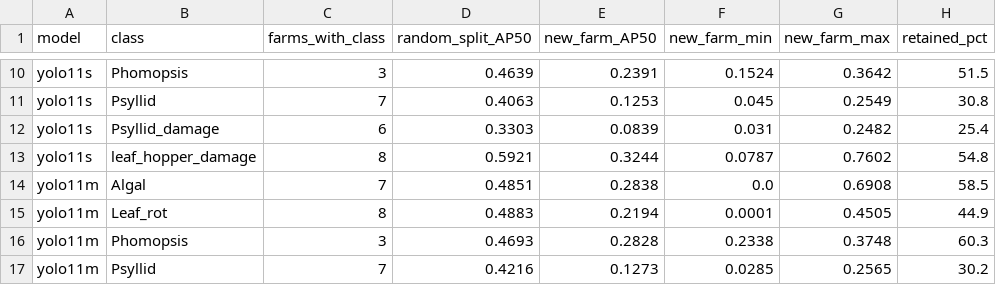
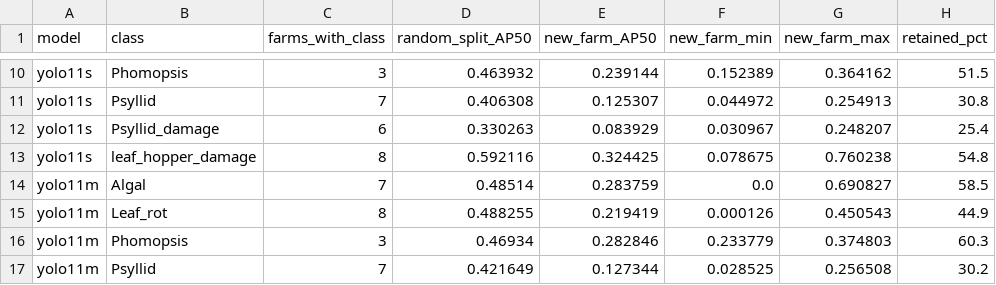
Before and after one commit to xiaolin200206/durian-site-split, a CSV file: results_applied/per_class_transfer.csv, drawn as a sheet; only a part is shown, gaps mark what is left out; the diff covers the shown part only; the diff names each change by its address in the sheet, - before the commit and + after, or states it on an @@ line.

```diff
--- a/results_applied/per_class_transfer.csv
+++ b/results_applied/per_class_transfer.csv
-D10 (random_split_AP50): 0.4639
+D10 (random_split_AP50): 0.463932
-E10 (new_farm_AP50): 0.2391
+E10 (new_farm_AP50): 0.239144
-F10 (new_farm_min): 0.1524
+F10 (new_farm_min): 0.152389
-G10 (new_farm_max): 0.3642
+G10 (new_farm_max): 0.364162
-D11 (random_split_AP50): 0.4063
+D11 (random_split_AP50): 0.406308
-E11 (new_farm_AP50): 0.1253
+E11 (new_farm_AP50): 0.125307
-F11 (new_farm_min): 0.045
+F11 (new_farm_min): 0.044972
-G11 (new_farm_max): 0.2549
+G11 (new_farm_max): 0.254913
-D12 (random_split_AP50): 0.3303
+D12 (random_split_AP50): 0.330263
-E12 (new_farm_AP50): 0.0839
+E12 (new_farm_AP50): 0.083929
-F12 (new_farm_min): 0.031
+F12 (new_farm_min): 0.030967
-G12 (new_farm_max): 0.2482
+G12 (new_farm_max): 0.248207
-D13 (random_split_AP50): 0.5921
+D13 (random_split_AP50): 0.592116
-E13 (new_farm_AP50): 0.3244
+E13 (new_farm_AP50): 0.324425
-F13 (new_farm_min): 0.0787
+F13 (new_farm_min): 0.078675
-G13 (new_farm_max): 0.7602
+G13 (new_farm_max): 0.760238
-D14 (random_split_AP50): 0.4851
+D14 (random_split_AP50): 0.48514
-E14 (new_farm_AP50): 0.2838
+E14 (new_farm_AP50): 0.283759
-G14 (new_farm_max): 0.6908
+G14 (new_farm_max): 0.690827
-D15 (random_split_AP50): 0.4883
+D15 (random_split_AP50): 0.488255
-E15 (new_farm_AP50): 0.2194
+E15 (new_farm_AP50): 0.219419
-F15 (new_farm_min): 0.0001
+F15 (new_farm_min): 0.000126
-G15 (new_farm_max): 0.4505
+G15 (new_farm_max): 0.450543
-D16 (random_split_AP50): 0.4693
+D16 (random_split_AP50): 0.46934
-E16 (new_farm_AP50): 0.2828
+E16 (new_farm_AP50): 0.282846
-F16 (new_farm_min): 0.2338
+F16 (new_farm_min): 0.233779
-G16 (new_farm_max): 0.3748
+G16 (new_farm_max): 0.374803
-D17 (random_split_AP50): 0.4216
+D17 (random_split_AP50): 0.421649
-E17 (new_farm_AP50): 0.1273
+E17 (new_farm_AP50): 0.127344
-F17 (new_farm_min): 0.0285
+F17 (new_farm_min): 0.028525
-G17 (new_farm_max): 0.2565
+G17 (new_farm_max): 0.256508
```
Also changed, not shown: 82 edited cells elsewhere in this file, results_applied/per_class_by_farm.csv, 25 other files.
